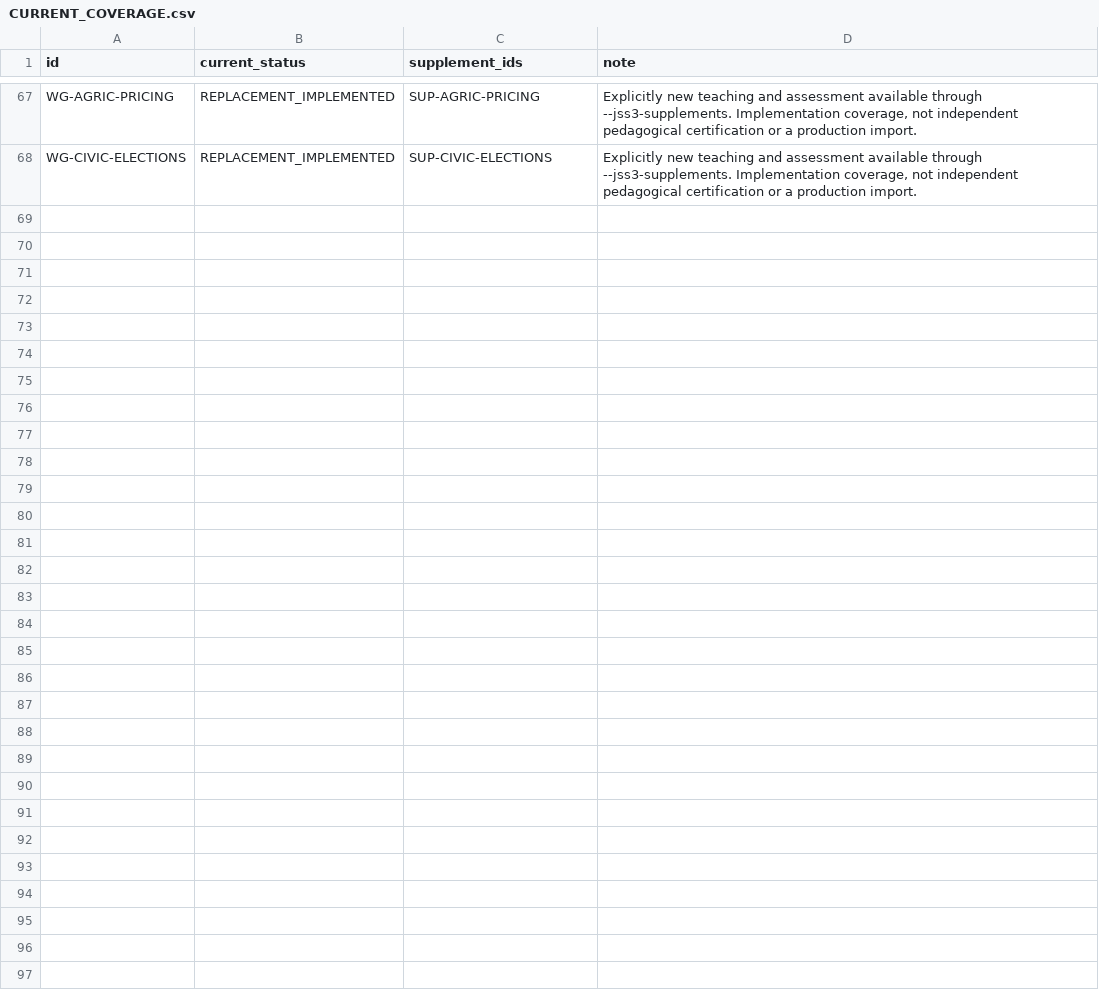
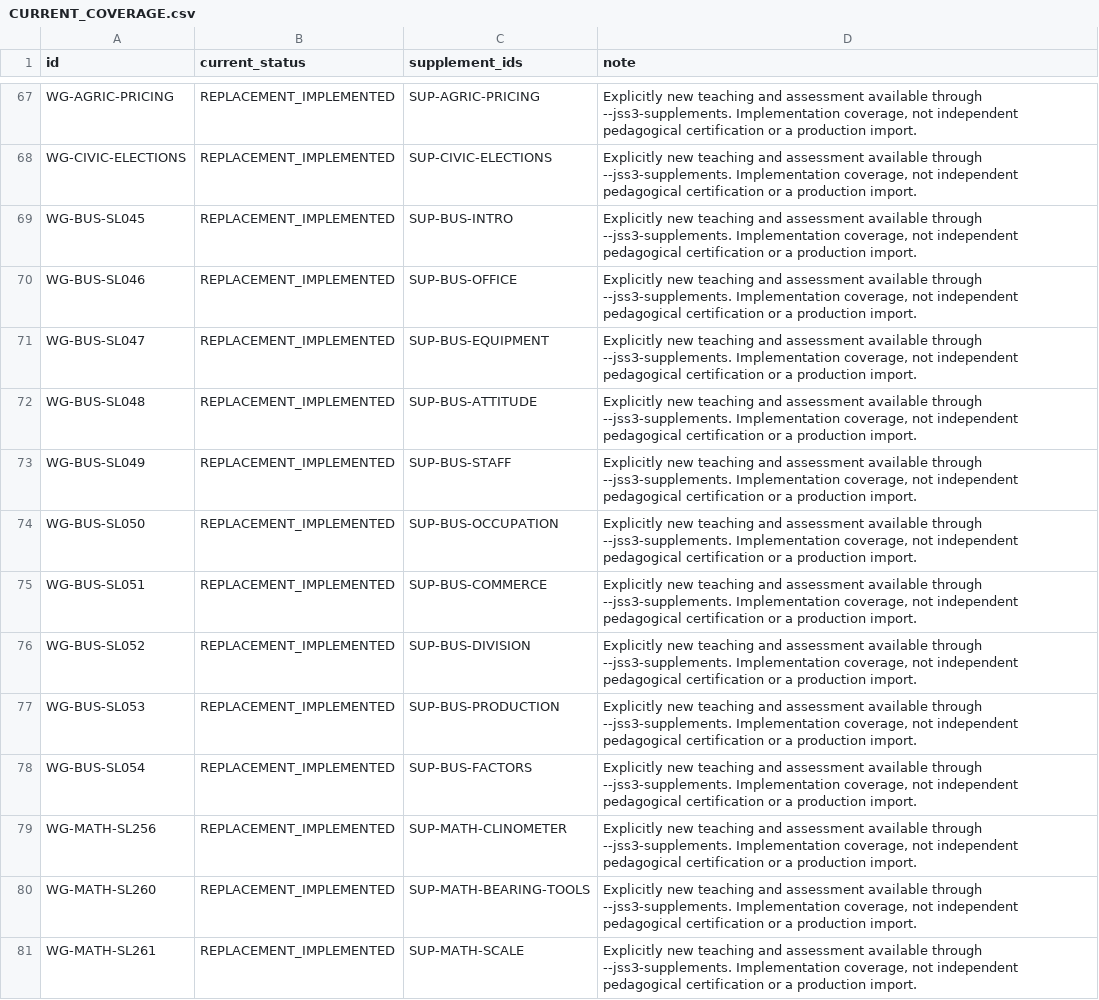
Before and after one commit to PDS-David/sts-school-app, a CSV file: docs/jss3/replacements/CURRENT_COVERAGE.csv, drawn as a sheet; only a part is shown, gaps mark what is left out.

```diff
--- a/docs/jss3/replacements/CURRENT_COVERAGE.csv
+++ b/docs/jss3/replacements/CURRENT_COVERAGE.csv
@@ -68 +68,14 @@ WG-AGRIC-PRICING,REPLACEMENT_IMPLEMENTED,SUP-AGRIC-PRICING,"Explicitly new teach
 WG-CIVIC-ELECTIONS,REPLACEMENT_IMPLEMENTED,SUP-CIVIC-ELECTIONS,"Explicitly new teaching and assessment available through --jss3-supplements. Implementation coverage, not independent pedagogical certification or a production import."
+WG-BUS-SL045,REPLACEMENT_IMPLEMENTED,SUP-BUS-INTRO,"Explicitly new teaching and assessment available through --jss3-supplements. Implementation coverage, not independent pedagogical certification or a production import."
+WG-BUS-SL046,REPLACEMENT_IMPLEMENTED,SUP-BUS-OFFICE,"Explicitly new teaching and assessment available through --jss3-supplements. Implementation coverage, not independent pedagogical certification or a production import."
+WG-BUS-SL047,REPLACEMENT_IMPLEMENTED,SUP-BUS-EQUIPMENT,"Explicitly new teaching and assessment available through --jss3-supplements. Implementation coverage, not independent pedagogical certification or a production import."
+WG-BUS-SL048,REPLACEMENT_IMPLEMENTED,SUP-BUS-ATTITUDE,"Explicitly new teaching and assessment available through --jss3-supplements. Implementation coverage, not independent pedagogical certification or a production import."
+WG-BUS-SL049,REPLACEMENT_IMPLEMENTED,SUP-BUS-STAFF,"Explicitly new teaching and assessment available through --jss3-supplements. Implementation coverage, not independent pedagogical certification or a production import."
+WG-BUS-SL050,REPLACEMENT_IMPLEMENTED,SUP-BUS-OCCUPATION,"Explicitly new teaching and assessment available through --jss3-supplements. Implementation coverage, not independent pedagogical certification or a production import."
+WG-BUS-SL051,REPLACEMENT_IMPLEMENTED,SUP-BUS-COMMERCE,"Explicitly new teaching and assessment available through --jss3-supplements. Implementation coverage, not independent pedagogical certification or a production import."
+WG-BUS-SL052,REPLACEMENT_IMPLEMENTED,SUP-BUS-DIVISION,"Explicitly new teaching and assessment available through --jss3-supplements. Implementation coverage, not independent pedagogical certification or a production import."
+WG-BUS-SL053,REPLACEMENT_IMPLEMENTED,SUP-BUS-PRODUCTION,"Explicitly new teaching and assessment available through --jss3-supplements. Implementation coverage, not independent pedagogical certification or a production import."
+WG-BUS-SL054,REPLACEMENT_IMPLEMENTED,SUP-BUS-FACTORS,"Explicitly new teaching and assessment available through --jss3-supplements. Implementation coverage, not independent pedagogical certification or a production import."
+WG-MATH-SL256,REPLACEMENT_IMPLEMENTED,SUP-MATH-CLINOMETER,"Explicitly new teaching and assessment available through --jss3-supplements. Implementation coverage, not independent pedagogical certification or a production import."
+WG-MATH-SL260,REPLACEMENT_IMPLEMENTED,SUP-MATH-BEARING-TOOLS,"Explicitly new teaching and assessment available through --jss3-supplements. Implementation coverage, not independent pedagogical certification or a production import."
+WG-MATH-SL261,REPLACEMENT_IMPLEMENTED,SUP-MATH-SCALE,"Explicitly new teaching and assessment available through --jss3-supplements. Implementation coverage, not independent pedagogical certification or a production import."
```
Also changed, not shown: docs/jss3/OPEN_BLOCKERS.csv, docs/jss3/SEMANTIC_CLOSURE.csv, 8 other files.
